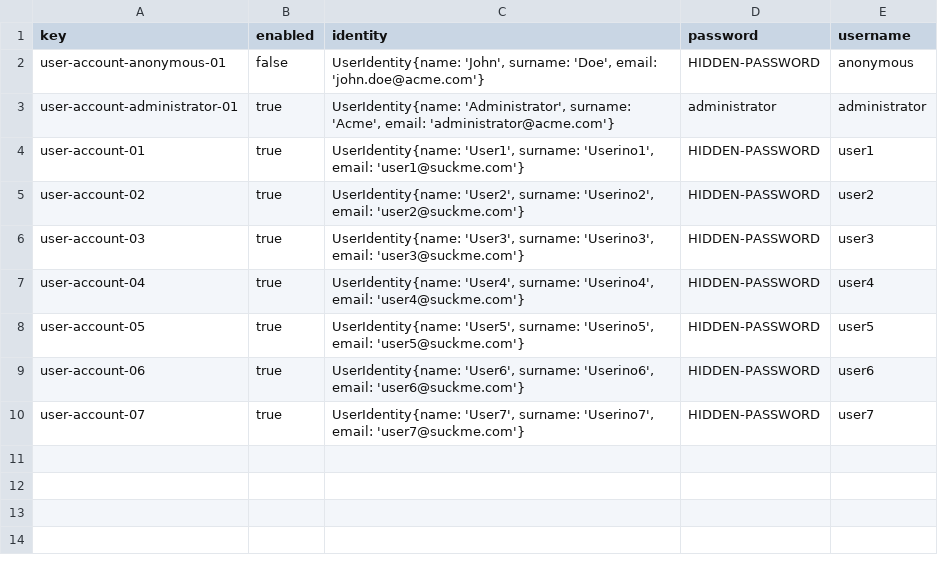
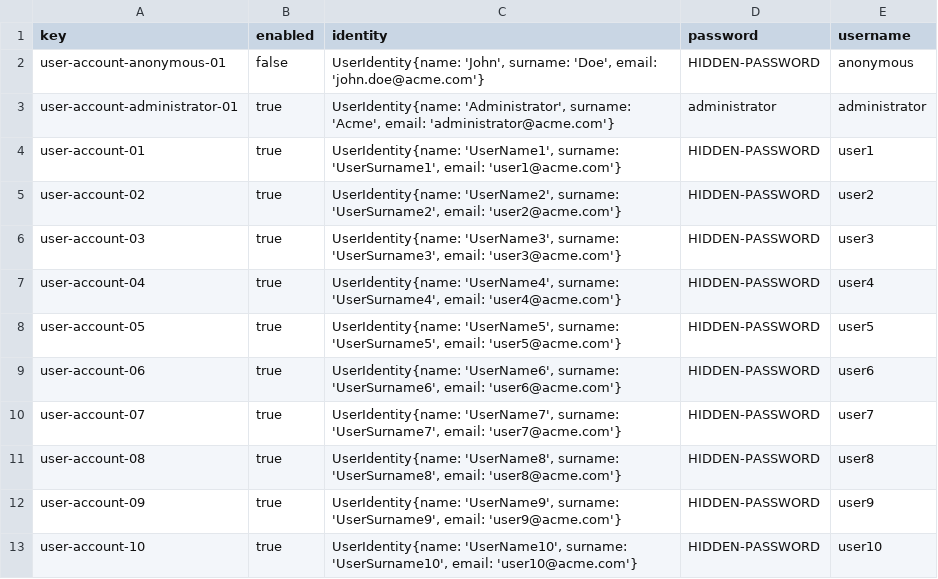
Before and after one commit to frabotrom/dp2-2022-E3-02, a CSV file: src/main/webapp/WEB-INF/resources/initial-data/user-account.csv, drawn as a sheet.

```diff
--- a/src/main/webapp/WEB-INF/resources/initial-data/user-account.csv
+++ b/src/main/webapp/WEB-INF/resources/initial-data/user-account.csv
@@ -3,8 +3,11 @@ user-account-anonymous-01,false,"UserIdentity{name: 'John', surname: 'Doe', emai
 user-account-administrator-01,true,"UserIdentity{name: 'Administrator', surname: 'Acme', email: 'administrator@acme.com'}",administrator,administrator
-user-account-01,true,"UserIdentity{name: 'User1', surname: 'Userino1', email: 'user1@suckme.com'}",HIDDEN-PASSWORD,user1
-user-account-02,true,"UserIdentity{name: 'User2', surname: 'Userino2', email: 'user2@suckme.com'}",HIDDEN-PASSWORD,user2
-user-account-03,true,"UserIdentity{name: 'User3', surname: 'Userino3', email: 'user3@suckme.com'}",HIDDEN-PASSWORD,user3
-user-account-04,true,"UserIdentity{name: 'User4', surname: 'Userino4', email: 'user4@suckme.com'}",HIDDEN-PASSWORD,user4
-user-account-05,true,"UserIdentity{name: 'User5', surname: 'Userino5', email: 'user5@suckme.com'}",HIDDEN-PASSWORD,user5
-user-account-06,true,"UserIdentity{name: 'User6', surname: 'Userino6', email: 'user6@suckme.com'}",HIDDEN-PASSWORD,user6
-user-account-07,true,"UserIdentity{name: 'User7', surname: 'Userino7', email: 'user7@suckme.com'}",HIDDEN-PASSWORD,user7
+user-account-01,true,"UserIdentity{name: 'UserName1', surname: 'UserSurname1', email: 'user1@acme.com'}",HIDDEN-PASSWORD,user1
+user-account-02,true,"UserIdentity{name: 'UserName2', surname: 'UserSurname2', email: 'user2@acme.com'}",HIDDEN-PASSWORD,user2
+user-account-03,true,"UserIdentity{name: 'UserName3', surname: 'UserSurname3', email: 'user3@acme.com'}",HIDDEN-PASSWORD,user3
+user-account-04,true,"UserIdentity{name: 'UserName4', surname: 'UserSurname4', email: 'user4@acme.com'}",HIDDEN-PASSWORD,user4
+user-account-05,true,"UserIdentity{name: 'UserName5', surname: 'UserSurname5', email: 'user5@acme.com'}",HIDDEN-PASSWORD,user5
+user-account-06,true,"UserIdentity{name: 'UserName6', surname: 'UserSurname6', email: 'user6@acme.com'}",HIDDEN-PASSWORD,user6
+user-account-07,true,"UserIdentity{name: 'UserName7', surname: 'UserSurname7', email: 'user7@acme.com'}",HIDDEN-PASSWORD,user7
+user-account-08,true,"UserIdentity{name: 'UserName8', surname: 'UserSurname8', email: 'user8@acme.com'}",HIDDEN-PASSWORD,user8
+user-account-09,true,"UserIdentity{name: 'UserName9', surname: 'UserSurname9', email: 'user9@acme.com'}",HIDDEN-PASSWORD,user9
+user-account-10,true,"UserIdentity{name: 'UserName10', surname: 'UserSurname10', email: 'user10@acme.com'}",HIDDEN-PASSWORD,user10
```
Also changed, not shown: src/main/webapp/WEB-INF/resources/sample-data/announcement.csv, src/main/webapp/WEB-INF/resources/sample-data/chirp.csv, 24 other files.
